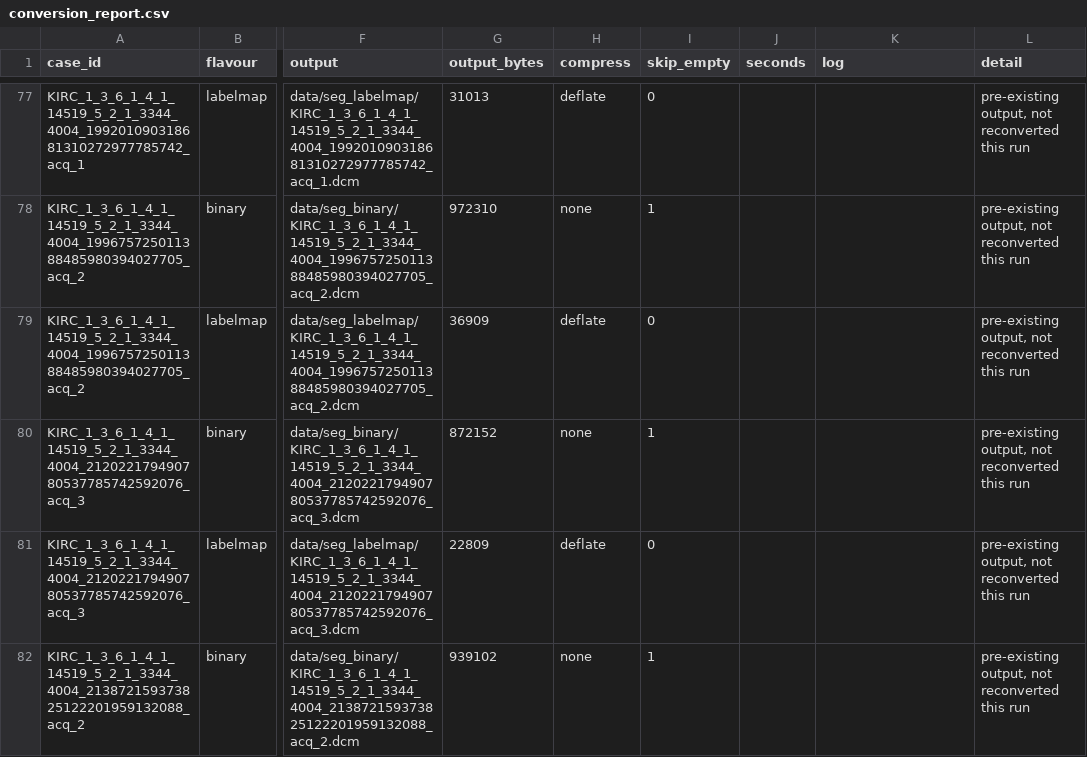
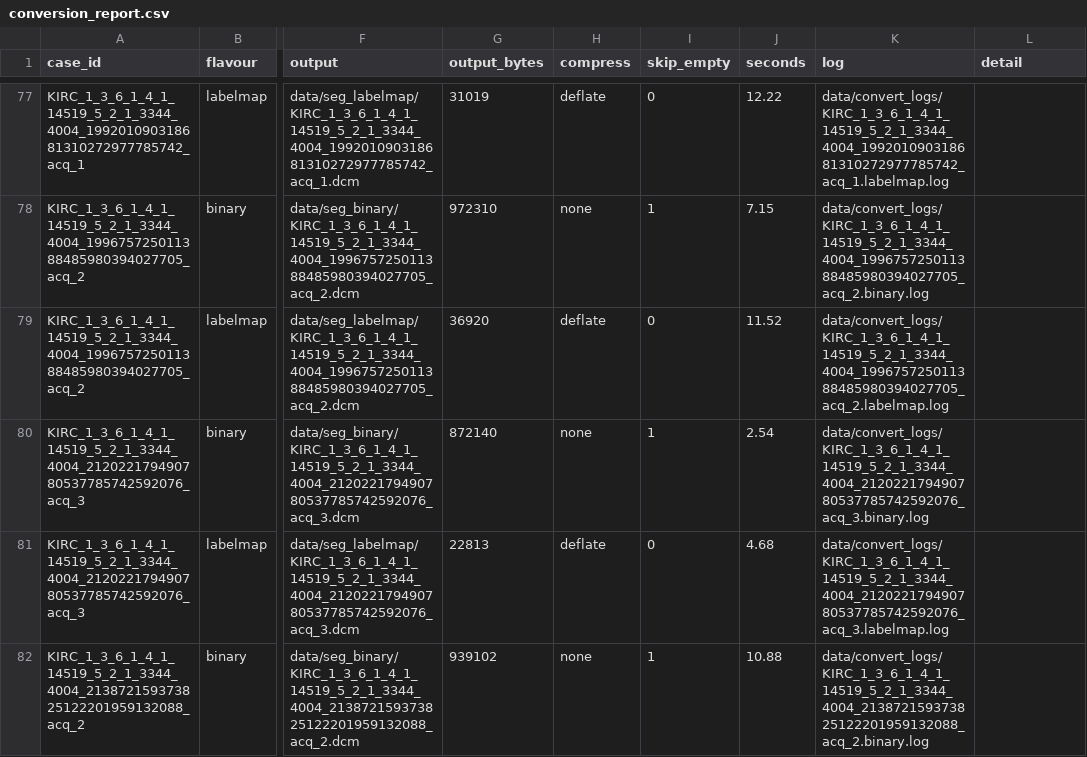
Before and after one commit to ImagingDataCommons/rcc-aid-conversion, a CSV file: qc/conversion_report.csv, drawn as a sheet; only a part is shown, gaps mark what is left out; the diff covers the shown part only; the diff names each change by its address in the sheet, - before the commit and + after, or states it on an @@ line.

```diff
--- a/qc/conversion_report.csv
+++ b/qc/conversion_report.csv
-G77 (output_bytes): 31013
+G77 (output_bytes): 31019
-J77 (seconds): (empty)
+J77 (seconds): 12.22
-K77 (log): (empty)
+K77 (log): data/convert_logs/KIRC_1_3_6_1_4_1_14519_5_2_1_3344_4004_199201090318681310272977785742_acq_1.labelmap.log
-L77:L82 (detail): pre-existing output, not reconverted this run
+L77:L82 (detail): (empty)
-J78 (seconds): (empty)
+J78 (seconds): 7.15
-K78 (log): (empty)
+K78 (log): data/convert_logs/KIRC_1_3_6_1_4_1_14519_5_2_1_3344_4004_199675725011388485980394027705_acq_2.binary.log
-G79 (output_bytes): 36909
+G79 (output_bytes): 36920
-J79 (seconds): (empty)
+J79 (seconds): 11.52
-K79 (log): (empty)
+K79 (log): data/convert_logs/KIRC_1_3_6_1_4_1_14519_5_2_1_3344_4004_199675725011388485980394027705_acq_2.labelmap.log
-G80 (output_bytes): 872152
+G80 (output_bytes): 872140
-J80 (seconds): (empty)
+J80 (seconds): 2.54
-K80 (log): (empty)
+K80 (log): data/convert_logs/KIRC_1_3_6_1_4_1_14519_5_2_1_3344_4004_212022179490780537785742592076_acq_3.binary.log
-G81 (output_bytes): 22809
+G81 (output_bytes): 22813
-J81 (seconds): (empty)
+J81 (seconds): 4.68
-K81 (log): (empty)
+K81 (log): data/convert_logs/KIRC_1_3_6_1_4_1_14519_5_2_1_3344_4004_212022179490780537785742592076_acq_3.labelmap.log
-J82 (seconds): (empty)
+J82 (seconds): 10.88
-K82 (log): (empty)
+K82 (log): data/convert_logs/KIRC_1_3_6_1_4_1_14519_5_2_1_3344_4004_213872159373825122201959132088_acq_2.binary.log
```
Also changed, not shown: 136 edited cells elsewhere in this file, qc/sanitization_report.csv, 6 other files.
